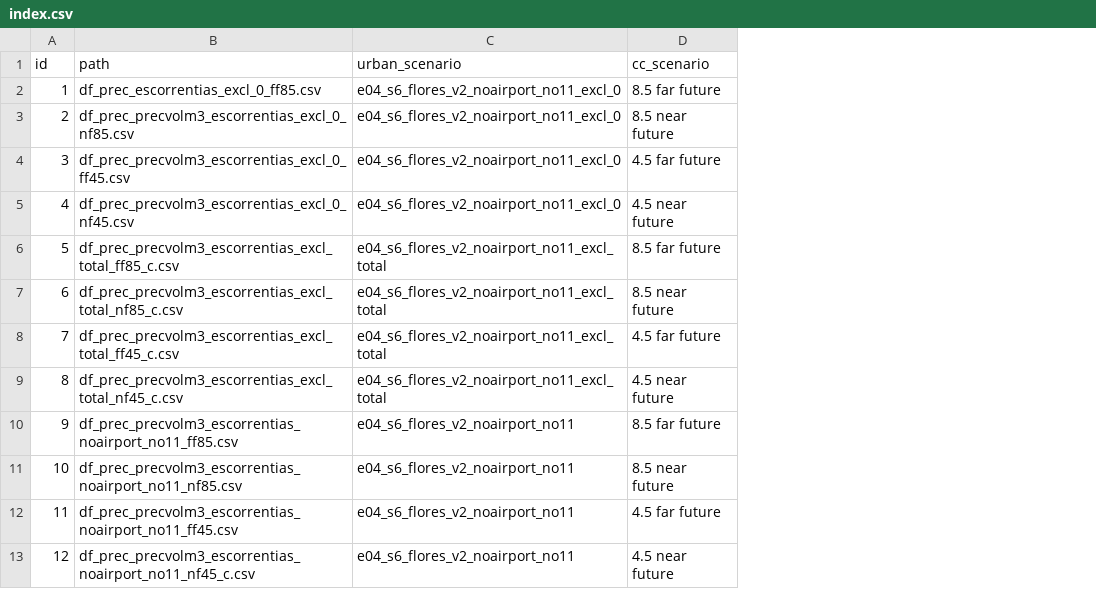
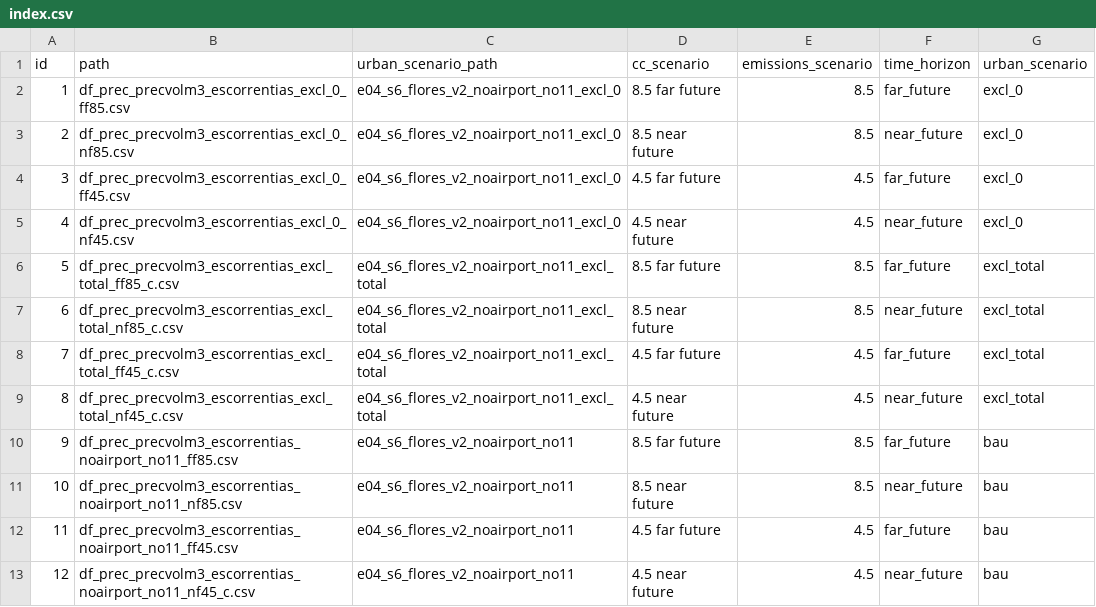
Before and after one commit to comses/megadapt, a CSV file: src/r/megadaptr/inst/rawdata/climate_landuse_scenarios/index.csv, drawn as a sheet; the diff names each change by its address in the sheet, - before the commit and + after, or states it on an @@ line.

Commit message:
Added climate landuse index file with scenario fields

```diff
--- a/src/r/megadaptr/inst/rawdata/climate_landuse_scenarios/index.csv
+++ b/src/r/megadaptr/inst/rawdata/climate_landuse_scenarios/index.csv
+column E (emissions_scenario), rows 2-13: 8.5 | 8.5 | 4.5 | 4.5 | 8.5 | 8.5 | 4.5 | 4.5 | 8.5 | 8.5 | 4.5 | 4.5
+column F (time_horizon), rows 2-13: far_future | near_future | far_future | near_future | far_future | near_future | far_future | near_future | far_future | near_future | far_future | near_future
+column G (urban_scenario), rows 2-13: excl_0 | excl_0 | excl_0 | excl_0 | excl_total | excl_total | excl_total | excl_total | bau | bau | bau | bau
-C1: urban_scenario
+C1: urban_scenario_path
-B2 (path): df_prec_escorrentias_excl_0_ff85.csv
+B2 (path): df_prec_precvolm3_escorrentias_excl_0_ff85.csv
```
